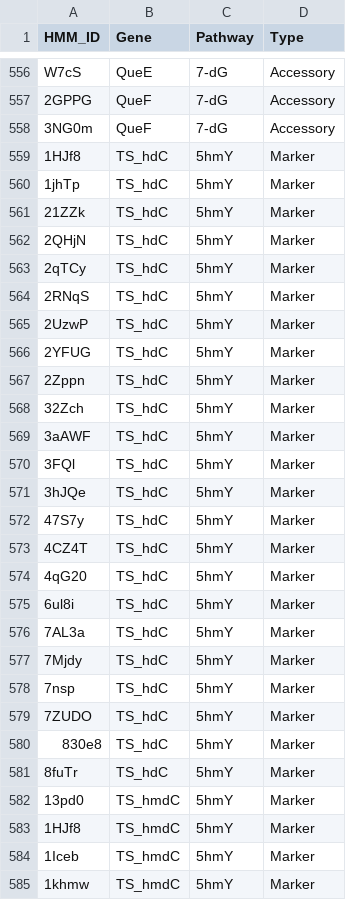
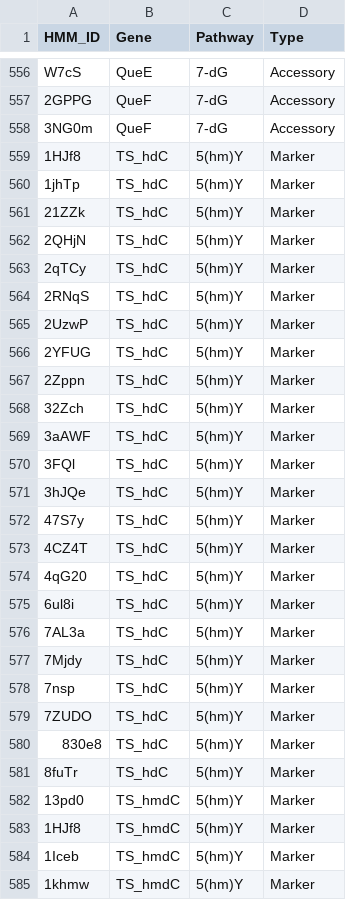
Before and after one commit to usmanenam/modicum, a TSV file: latest_hmm_db/envhogs_dnamods_v4_map.tsv, drawn as a sheet; only a part is shown, gaps mark what is left out; the diff covers the shown part only.

Commit message:
5hmY --> 5(hm)Y

```diff
--- a/latest_hmm_db/envhogs_dnamods_v4_map.tsv
+++ b/latest_hmm_db/envhogs_dnamods_v4_map.tsv
@@ -558,28 +558,28 @@ W7cS	QueE	7-dG	Accessory
 3NG0m	QueF	7-dG	Accessory
-1HJf8	TS_hdC	5hmY	Marker
-1jhTp	TS_hdC	5hmY	Marker
-21ZZk	TS_hdC	5hmY	Marker
-2QHjN	TS_hdC	5hmY	Marker
-2qTCy	TS_hdC	5hmY	Marker
-2RNqS	TS_hdC	5hmY	Marker
-2UzwP	TS_hdC	5hmY	Marker
-2YFUG	TS_hdC	5hmY	Marker
-2Zppn	TS_hdC	5hmY	Marker
-32Zch	TS_hdC	5hmY	Marker
-3aAWF	TS_hdC	5hmY	Marker
-3FQl	TS_hdC	5hmY	Marker
-3hJQe	TS_hdC	5hmY	Marker
-47S7y	TS_hdC	5hmY	Marker
-4CZ4T	TS_hdC	5hmY	Marker
-4qG20	TS_hdC	5hmY	Marker
-6ul8i	TS_hdC	5hmY	Marker
-7AL3a	TS_hdC	5hmY	Marker
-7Mjdy	TS_hdC	5hmY	Marker
-7nsp	TS_hdC	5hmY	Marker
-7ZUDO	TS_hdC	5hmY	Marker
-830e8	TS_hdC	5hmY	Marker
-8fuTr	TS_hdC	5hmY	Marker
-13pd0	TS_hmdC	5hmY	Marker
-1HJf8	TS_hmdC	5hmY	Marker
-1Iceb	TS_hmdC	5hmY	Marker
-1khmw	TS_hmdC	5hmY	Marker
+1HJf8	TS_hdC	5(hm)Y	Marker
+1jhTp	TS_hdC	5(hm)Y	Marker
+21ZZk	TS_hdC	5(hm)Y	Marker
+2QHjN	TS_hdC	5(hm)Y	Marker
+2qTCy	TS_hdC	5(hm)Y	Marker
+2RNqS	TS_hdC	5(hm)Y	Marker
+2UzwP	TS_hdC	5(hm)Y	Marker
+2YFUG	TS_hdC	5(hm)Y	Marker
+2Zppn	TS_hdC	5(hm)Y	Marker
+32Zch	TS_hdC	5(hm)Y	Marker
+3aAWF	TS_hdC	5(hm)Y	Marker
+3FQl	TS_hdC	5(hm)Y	Marker
+3hJQe	TS_hdC	5(hm)Y	Marker
+47S7y	TS_hdC	5(hm)Y	Marker
+4CZ4T	TS_hdC	5(hm)Y	Marker
+4qG20	TS_hdC	5(hm)Y	Marker
+6ul8i	TS_hdC	5(hm)Y	Marker
+7AL3a	TS_hdC	5(hm)Y	Marker
+7Mjdy	TS_hdC	5(hm)Y	Marker
+7nsp	TS_hdC	5(hm)Y	Marker
+7ZUDO	TS_hdC	5(hm)Y	Marker
+830e8	TS_hdC	5(hm)Y	Marker
+8fuTr	TS_hdC	5(hm)Y	Marker
+13pd0	TS_hmdC	5(hm)Y	Marker
+1HJf8	TS_hmdC	5(hm)Y	Marker
+1Iceb	TS_hmdC	5(hm)Y	Marker
+1khmw	TS_hmdC	5(hm)Y	Marker
```
Also changed, not shown: 40 edited cells elsewhere in this file.
